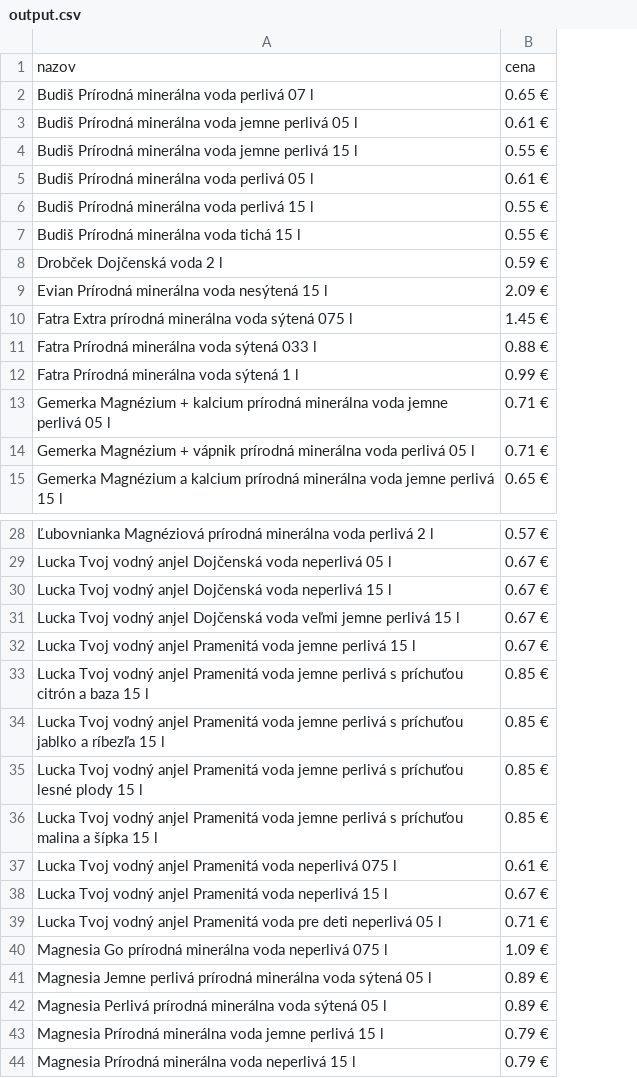
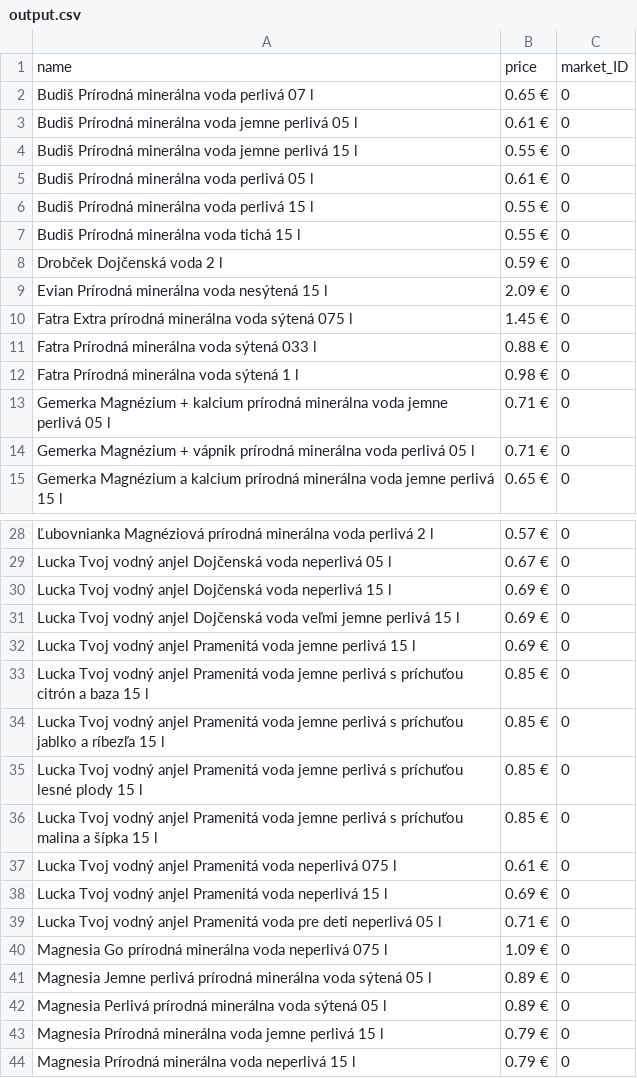
Before and after one commit to FilipMojto/IntelligentMarketSearch, a CSV file: code/resources/output.csv, drawn as a sheet; only a part is shown, gaps mark what is left out; removed rows and columns are numbered as before the commit, all else as after; the diff names each change by its address in the sheet, - before the commit and + after, or states it on an @@ line.

```diff
--- a/code/resources/output.csv
+++ b/code/resources/output.csv
+column C, rows 2-15: all 0; rows 28-44: all 0
-row 1: nazov | cena
+row 1: name | price | market_ID
-B12: 0.99 €
+B12: 0.98 €
-B30:B32: 0.67 €
+B30:B32: 0.69 €
-B38: 0.67 €
+B38: 0.69 €
```
Also changed, not shown: 15 other files.
